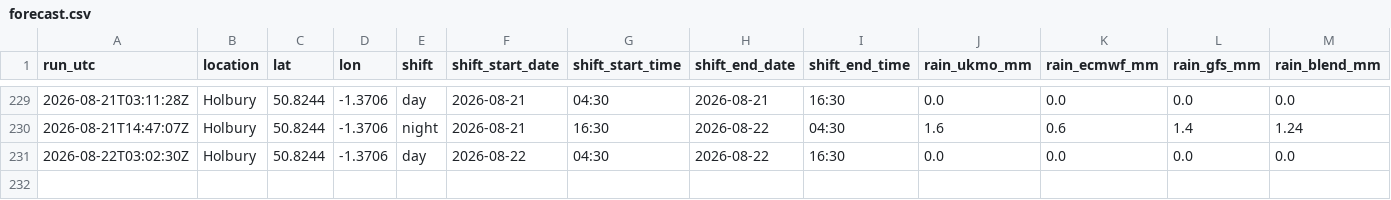
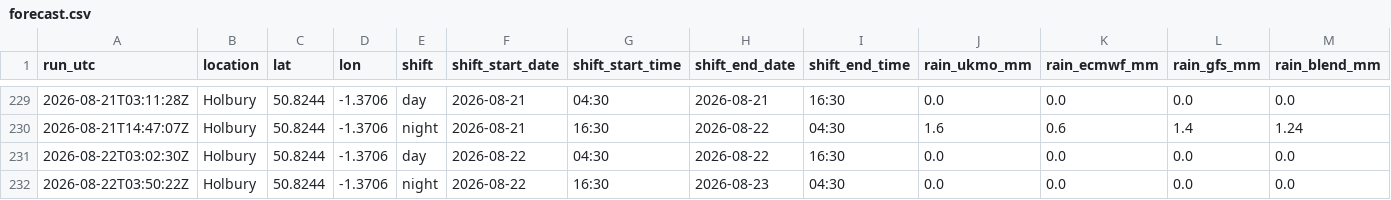
Before and after one commit to alivebe-a11y/weat, a CSV file: data/forecast.csv, drawn as a sheet; only a part is shown, gaps mark what is left out; rows hold the shown columns only; the diff names each change by its address in the sheet, - before the commit and + after, or states it on an @@ line.

```diff
--- a/data/forecast.csv
+++ b/data/forecast.csv
+row 232: 2026-08-22T03:50:22Z | Holbury | 50.8244 | -1.3706 | night | 2026-08-22 | 16:30 | 2026-08-23 | 04:30 | 0.0 | 0.0 | 0.0 | 0.0
```
